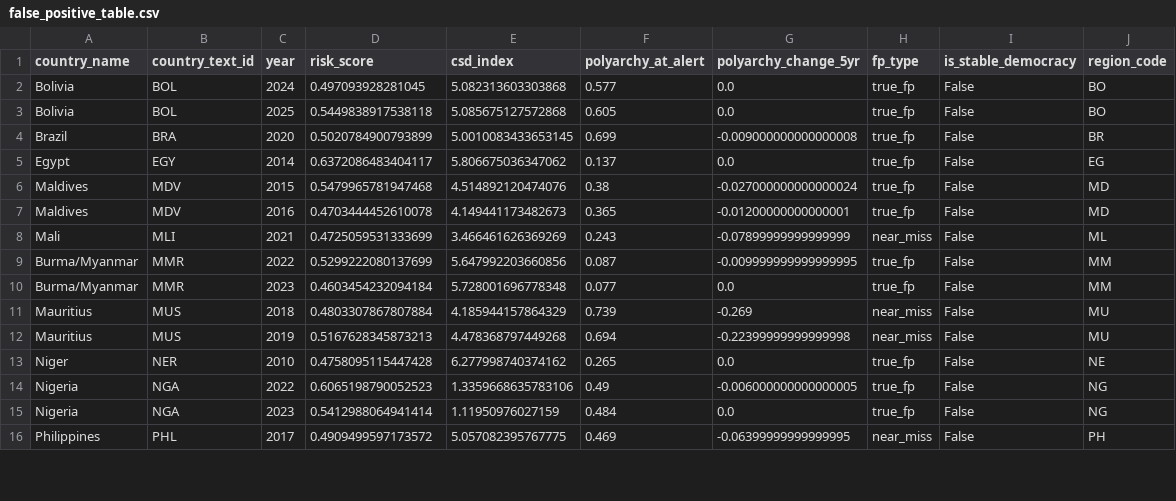
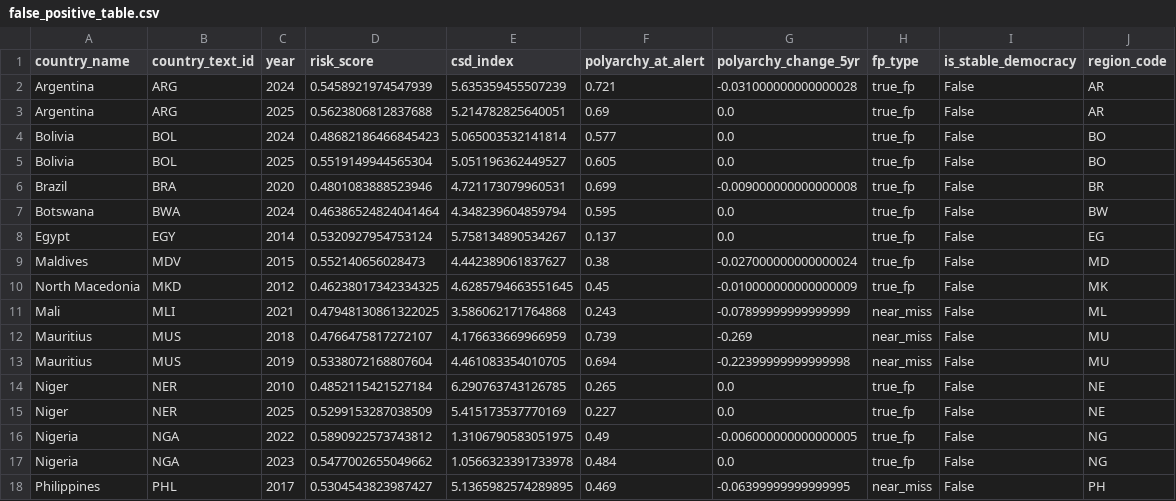
Before and after one commit to YCRG-Labs/AIM4D, a CSV file: robustness/false_positive_table.csv, drawn as a sheet; only a part is shown; the diff covers the shown part only.

```diff
--- a/robustness/false_positive_table.csv
+++ b/robustness/false_positive_table.csv
@@ -1,16 +1,18 @@
 country_name,country_text_id,year,risk_score,csd_index,polyarchy_at_alert,polyarchy_change_5yr,fp_type,is_stable_democracy,region_code
-Bolivia,BOL,2024,0.497093928281045,5.082313603303868,0.577,0.0,true_fp,False,BO
-Bolivia,BOL,2025,0.5449838917538118,5.085675127572868,0.605,0.0,true_fp,False,BO
-Brazil,BRA,2020,0.5020784900793899,5.0010083433653145,0.699,-0.009000000000000008,true_fp,False,BR
-Egypt,EGY,2014,0.6372086483404117,5.806675036347062,0.137,0.0,true_fp,False,EG
-Maldives,MDV,2015,0.5479965781947468,4.514892120474076,0.38,-0.027000000000000024,true_fp,False,MD
-Maldives,MDV,2016,0.4703444452610078,4.149441173482673,0.365,-0.01200000000000001,true_fp,False,MD
-Mali,MLI,2021,0.4725059531333699,3.466461626369269,0.243,-0.07899999999999999,near_miss,False,ML
-Burma/Myanmar,MMR,2022,0.5299222080137699,5.647992203660856,0.087,-0.009999999999999995,true_fp,False,MM
-Burma/Myanmar,MMR,2023,0.4603454232094184,5.728001696778348,0.077,0.0,true_fp,False,MM
-Mauritius,MUS,2018,0.4803307867807884,4.185944157864329,0.739,-0.269,near_miss,False,MU
-Mauritius,MUS,2019,0.5167628345873213,4.478368797449268,0.694,-0.22399999999999998,near_miss,False,MU
-Niger,NER,2010,0.4758095115447428,6.277998740374162,0.265,0.0,true_fp,False,NE
-Nigeria,NGA,2022,0.6065198790052523,1.3359668635783106,0.49,-0.006000000000000005,true_fp,False,NG
-Nigeria,NGA,2023,0.5412988064941414,1.11950976027159,0.484,0.0,true_fp,False,NG
-Philippines,PHL,2017,0.4909499597173572,5.057082395767775,0.469,-0.06399999999999995,near_miss,False,PH
+Argentina,ARG,2024,0.5458921974547939,5.635359455507239,0.721,-0.031000000000000028,true_fp,False,AR
+Argentina,ARG,2025,0.5623806812837688,5.214782825640051,0.69,0.0,true_fp,False,AR
+Bolivia,BOL,2024,0.48682186466845423,5.065003532141814,0.577,0.0,true_fp,False,BO
+Bolivia,BOL,2025,0.5519149944565304,5.051196362449527,0.605,0.0,true_fp,False,BO
+Brazil,BRA,2020,0.4801083888523946,4.721173079960531,0.699,-0.009000000000000008,true_fp,False,BR
+Botswana,BWA,2024,0.46386524824041464,4.348239604859794,0.595,0.0,true_fp,False,BW
+Egypt,EGY,2014,0.5320927954753124,5.758134890534267,0.137,0.0,true_fp,False,EG
+Maldives,MDV,2015,0.552140656028473,4.442389061837627,0.38,-0.027000000000000024,true_fp,False,MD
+North Macedonia,MKD,2012,0.46238017342334325,4.6285794663551645,0.45,-0.010000000000000009,true_fp,False,MK
+Mali,MLI,2021,0.47948130861322025,3.586062171764868,0.243,-0.07899999999999999,near_miss,False,ML
+Mauritius,MUS,2018,0.4766475817272107,4.176633669966959,0.739,-0.269,near_miss,False,MU
+Mauritius,MUS,2019,0.5338072168807604,4.461083354010705,0.694,-0.22399999999999998,near_miss,False,MU
+Niger,NER,2010,0.4852115421527184,6.290763743126785,0.265,0.0,true_fp,False,NE
+Niger,NER,2025,0.5299153287038509,5.415173537770169,0.227,0.0,true_fp,False,NE
+Nigeria,NGA,2022,0.5890922573743812,1.3106790583051975,0.49,-0.006000000000000005,true_fp,False,NG
+Nigeria,NGA,2023,0.5477002655049662,1.0566323391733978,0.484,0.0,true_fp,False,NG
+Philippines,PHL,2017,0.5304543823987427,5.1365982574289895,0.469,-0.06399999999999995,near_miss,False,PH
```
Also changed, not shown: 3 added rows, 1 removed row and 2 edited cells elsewhere in this file, robustness/closure_placebo.csv, robustness/permutation_importance_oos.csv, 44 other files.
